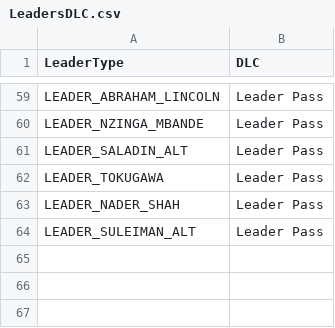
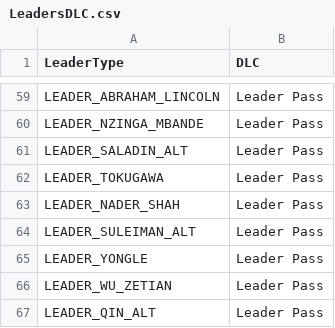
Before and after one commit to rossturner/civimperium, a CSV file: src/main/resources/csv/LeadersDLC.csv, drawn as a sheet; only a part is shown, gaps mark what is left out; the diff names each change by its address in the sheet, - before the commit and + after, or states it on an @@ line.

```diff
--- a/src/main/resources/csv/LeadersDLC.csv
+++ b/src/main/resources/csv/LeadersDLC.csv
+row 65: LEADER_YONGLE | Leader Pass
+row 66: LEADER_WU_ZETIAN | Leader Pass
+row 67: LEADER_QIN_ALT | Leader Pass
```
Also changed, not shown: src/main/resources/csv/CivilizationLeaders.csv, src/main/resources/csv/LeaderIcons.csv, 6 other files.
